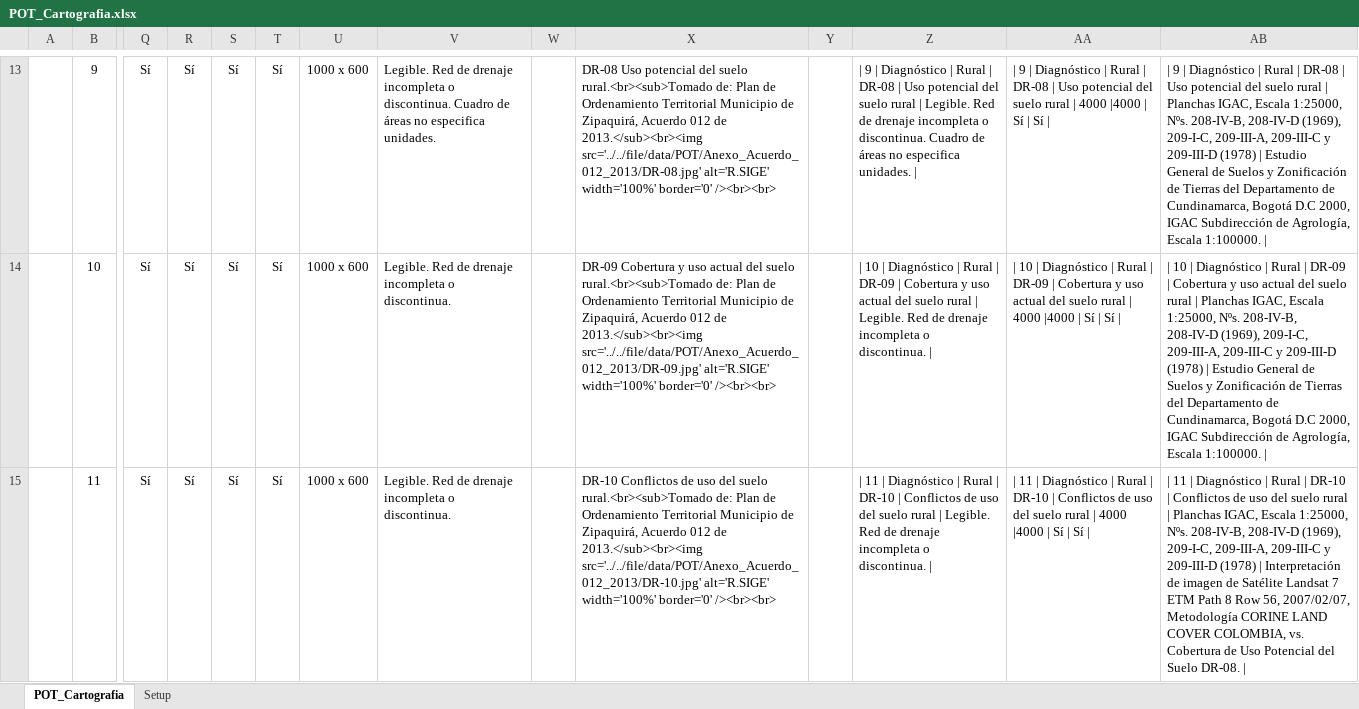
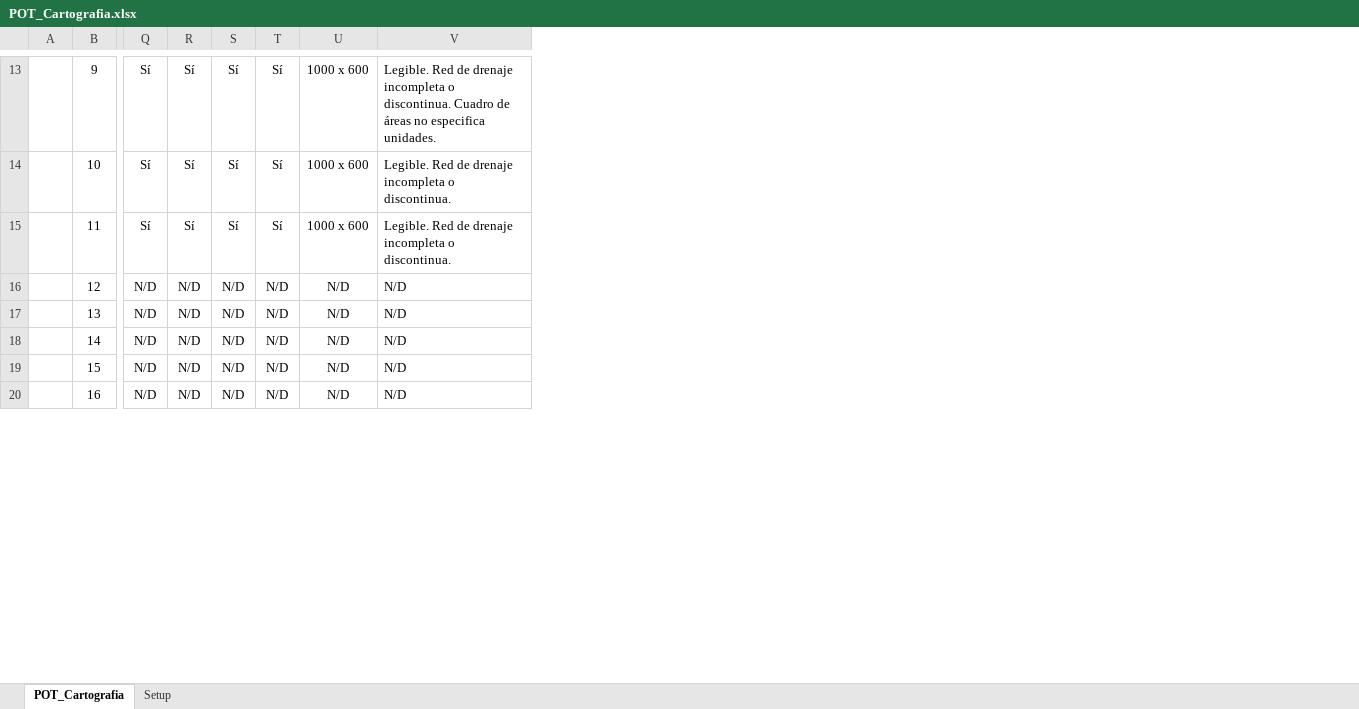
Before and after one commit to rcfdtools/R.SIGE, an Excel workbook: activity/POTCartography/POT_Cartografia.xlsx, sheet POT_Cartografia, drawn as a sheet; only a part is shown, gaps mark what is left out; values as stored, in another font and other column widths than the file's, no borders; removed rows and columns are numbered as before the commit, all else as after; rows hold the shown columns only; the diff covers the shown part only; the diff names each change by its address in the sheet, - before the commit and + after, or states it on an @@ line.

Commit message:
General update.

```diff
--- a/activity/POTCartography/POT_Cartografia.xlsx (sheet POT_Cartografia)
+++ b/activity/POTCartography/POT_Cartografia.xlsx (sheet POT_Cartografia)
-column W, empty
-column X, rows 13-15: DR-08 Uso potencial del suelo rural.<br><sub>Tomado de: Plan de Ordenamiento Territorial Municipio de Zipaquirá, Acuerdo 012 de 2013.</sub><br><img src='../../file/data/POT/Anexo_Acuerdo_012_2013/DR-08.jpg' alt='R.SIGE' width='100%' border='0' /><br><br> | DR-09 Cobertura y uso actual del suelo rural.<br><sub>Tomado de: Plan de Ordenamiento Territorial Municipio de Zipaquirá, Acuerdo 012 de 2013.</sub><br><img src='../../file/data/POT/Anexo_Acuerdo_012_2013/DR-09.jpg' alt='R.SIGE' width='100%' border='0' /><br><br> | DR-10 Conflictos de uso del suelo rural.<br><sub>Tomado de: Plan de Ordenamiento Territorial Municipio de Zipaquirá, Acuerdo 012 de 2013.</sub><br><img src='../../file/data/POT/Anexo_Acuerdo_012_2013/DR-10.jpg' alt='R.SIGE' width='100%' border='0' /><br><br>
-column Y, empty
-column Z, rows 13-15: | 9 | Diagnóstico | Rural | DR-08 | Uso potencial del suelo rural | Legible. Red de drenaje incompleta o discontinua. Cuadro de áreas no especifica unidades. | | | 10 | Diagnóstico | Rural | DR-09 | Cobertura y uso actual del suelo rural | Legible. Red de drenaje incompleta o discontinua. | | | 11 | Diagnóstico | Rural | DR-10 | Conflictos de uso del suelo rural | Legible. Red de drenaje incompleta o discontinua. |
-column AA, rows 13-15: | 9 | Diagnóstico | Rural | DR-08 | Uso potencial del suelo rural | 4000 |4000 | Sí | Sí | | | 10 | Diagnóstico | Rural | DR-09 | Cobertura y uso actual del suelo rural | 4000 |4000 | Sí | Sí | | | 11 | Diagnóstico | Rural | DR-10 | Conflictos de uso del suelo rural | 4000 |4000 | Sí | Sí |
-column AB, rows 13-15: | 9 | Diagnóstico | Rural | DR-08 | Uso potencial del suelo rural | Planchas IGAC, Escala 1:25000, Nºs. 208-IV-B, 208-IV-D (1969), 209-I-C, 209-III-A, 209-III-C y 209-III-D (1978) | Estudio General de Suelos y Zonificación de Tierras del Departamento de Cundinamarca, Bogotá D.C 2000, IGAC Subdirección de Agrología, Escala 1:100000. | | | 10 | Diagnóstico | Rural | DR-09 | Cobertura y uso actual del suelo rural | Planchas IGAC, Escala 1:25000, Nºs. 208-IV-B, 208-IV-D (1969), 209-I-C, 209-III-A, 209-III-C y 209-III-D (1978) | Estudio General de Suelos y Zonificación de Tierras del Departamento de Cundinamarca, Bogotá D.C 2000, IGAC Subdirección de Agrología, Escala 1:100000. | | | 11 | Diagnóstico | Rural | DR-10 | Conflictos de uso del suelo rural | Planchas IGAC, Escala 1:25000, Nºs. 208-IV-B, 208-IV-D (1969), 209-I-C, 209-III-A, 209-III-C y 209-III-D (1978) | Interpretación de imagen de Satélite Landsat 7 ETM Path 8 Row 56, 2007/02/07, Metodología CORINE LAND COVER COLOMBIA, vs. Cobertura de Uso Potencial del Suelo DR-08. |
+row 16:  | 12 | N/D | N/D | N/D | N/D | N/D | N/D
+row 17:  | 13 | N/D | N/D | N/D | N/D | N/D | N/D
+row 18:  | 14 | N/D | N/D | N/D | N/D | N/D | N/D
+row 19:  | 15 | N/D | N/D | N/D | N/D | N/D | N/D
+row 20:  | 16 | N/D | N/D | N/D | N/D | N/D | N/D
```
Also changed, not shown: 14 added rows elsewhere in this sheet, sheet Setup, hidden cells, 1 other file.
